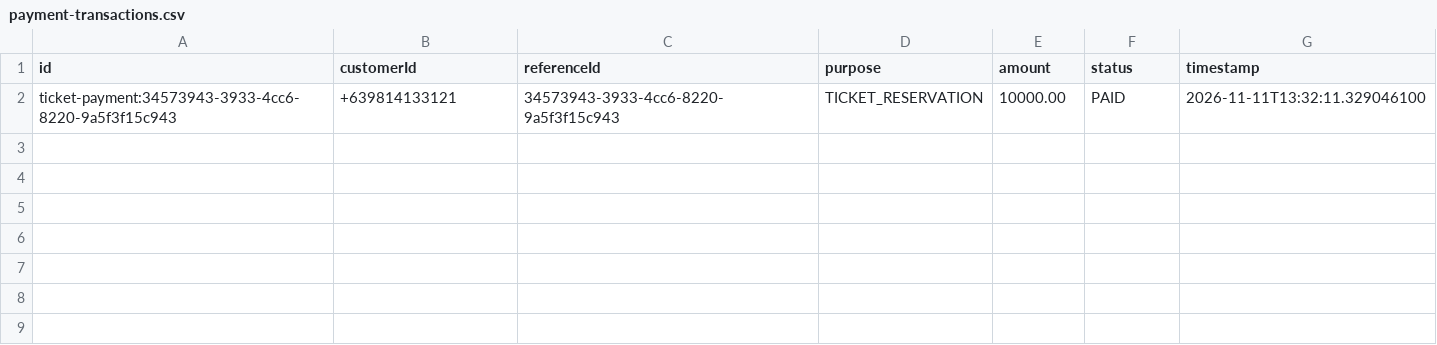
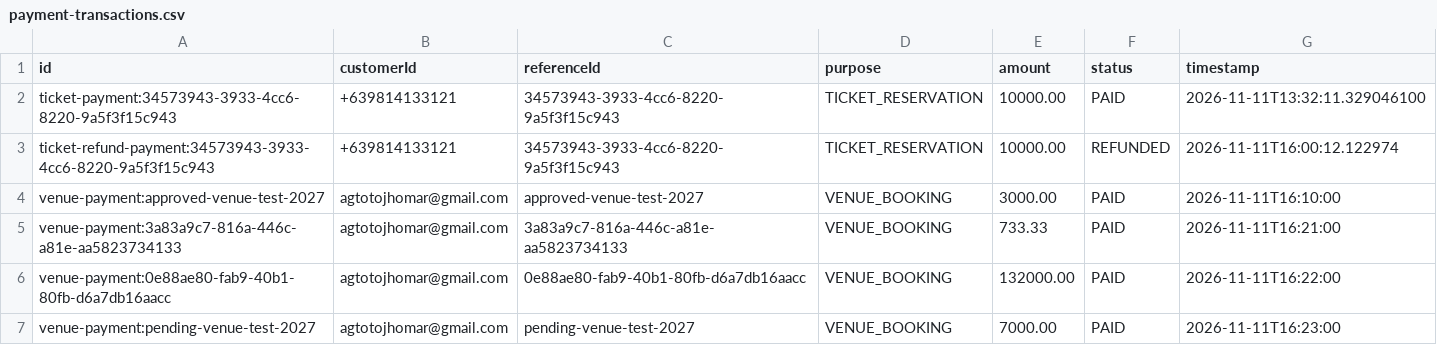
Before and after one commit to Itsjhomskii/DrawN, a CSV file: data/payment-transactions.csv, drawn as a sheet; the diff names each change by its address in the sheet, - before the commit and + after, or states it on an @@ line.

```diff
--- a/data/payment-transactions.csv
+++ b/data/payment-transactions.csv
+row 3: ticket-refund-payment:34573943-3933-4cc6-8220-9a5f3f15c943 | +639814133121 | 34573943-3933-4cc6-8220-9a5f3f15c943 | TICKET_RESERVATION | 10000.00 | REFUNDED | 2026-11-11T16:00:12.122974
+row 4: venue-payment:approved-venue-test-2027 | agtotojhomar@gmail.com | approved-venue-test-2027 | VENUE_BOOKING | 3000.00 | PAID | 2026-11-11T16:10:00
+row 5: venue-payment:3a83a9c7-816a-446c-a81e-aa5823734133 | agtotojhomar@gmail.com | 3a83a9c7-816a-446c-a81e-aa5823734133 | VENUE_BOOKING | 733.33 | PAID | 2026-11-11T16:21:00
+row 6: venue-payment:0e88ae80-fab9-40b1-80fb-d6a7db16aacc | agtotojhomar@gmail.com | 0e88ae80-fab9-40b1-80fb-d6a7db16aacc | VENUE_BOOKING | 132000.00 | PAID | 2026-11-11T16:22:00
+row 7: venue-payment:pending-venue-test-2027 | agtotojhomar@gmail.com | pending-venue-test-2027 | VENUE_BOOKING | 7000.00 | PAID | 2026-11-11T16:23:00
```
Also changed, not shown: data/event-submissions.csv, data/ticket-types.csv, 30 other files.
